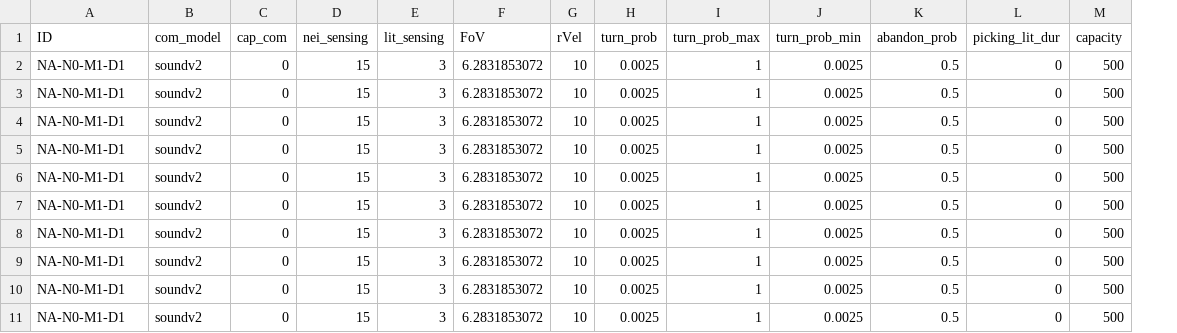
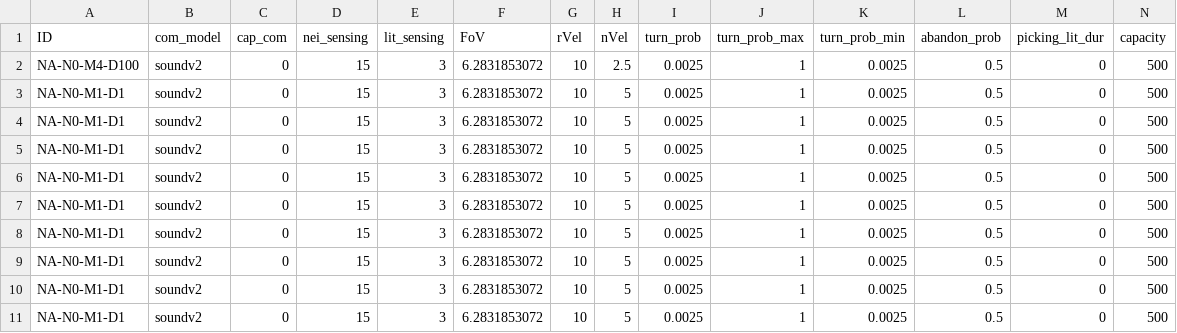
Before and after one commit to elcymon/swarm_sim, a CSV file: params/params.csv, drawn as a sheet; only a part is shown; removed rows and columns are numbered as before the commit, all else as after; rows hold the shown columns only; the diff names each change by its address in the sheet, - before the commit and + after, or states it on an @@ line.

```diff
--- a/params/params.csv
+++ b/params/params.csv
+column H (nVel), rows 3-11: all 5
-row 2: NA-N0-M1-D1 | soundv2 | 0 | 15 | 3 | 6.2831853072 | 10 | 0.0025 | 1 | 0.0025 | 0.5 | 0 | 500
+row 2: NA-N0-M4-D100 | soundv2 | 0 | 15 | 3 | 6.2831853072 | 10 | 2.5 | 0.0025 | 1 | 0.0025 | 0.5 | 0 | 500
```
Also changed, not shown: 5 other files.
